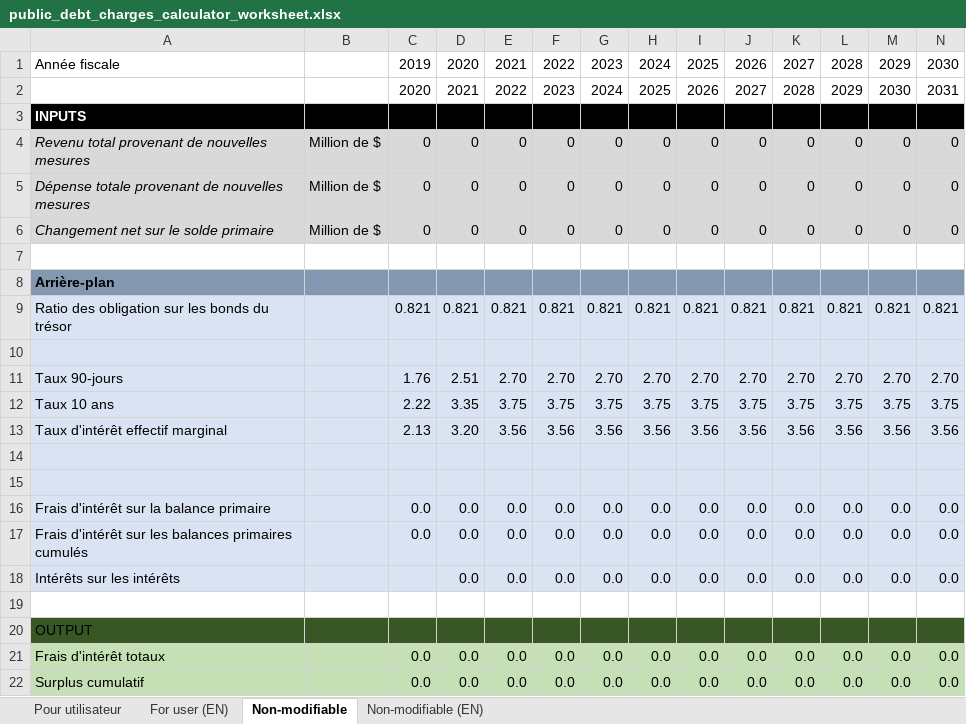
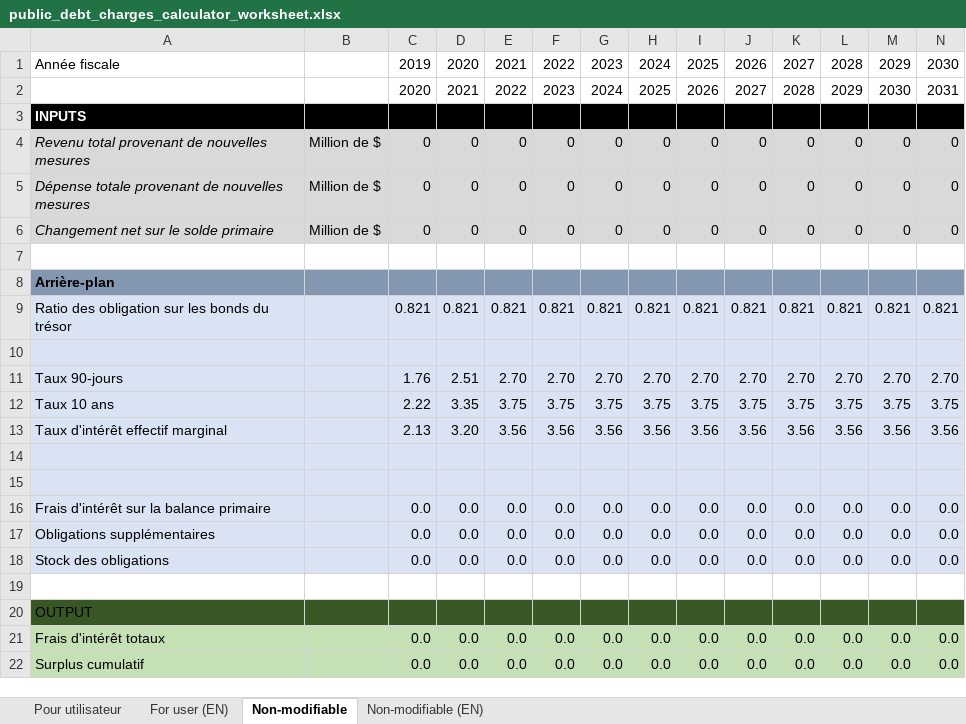
Before and after one commit to pbo-dpb/PublicDebtChargesCalculator, an Excel workbook: PublicDebtChargesCalculator/public_debt_charges_calculator_worksheet.xlsx, sheet Non-modifiable, drawn as a sheet; values as stored, in another font and other column widths than the file's, no borders; the diff names each change by its address in the sheet, - before the commit and + after, or states it on an @@ line.

```diff
--- a/PublicDebtChargesCalculator/public_debt_charges_calculator_worksheet.xlsx (sheet Non-modifiable)
+++ b/PublicDebtChargesCalculator/public_debt_charges_calculator_worksheet.xlsx (sheet Non-modifiable)
-A17: Frais d'intérêt sur les balances primaires cumulés
+A17: Obligations supplémentaires
-A18: Intérêts sur les intérêts
+A18: Stock des obligations
-C18: (empty)
+C18: 0.0
```
Also changed, not shown: sheet Non-modifiable (EN), formulas that keep their value.
